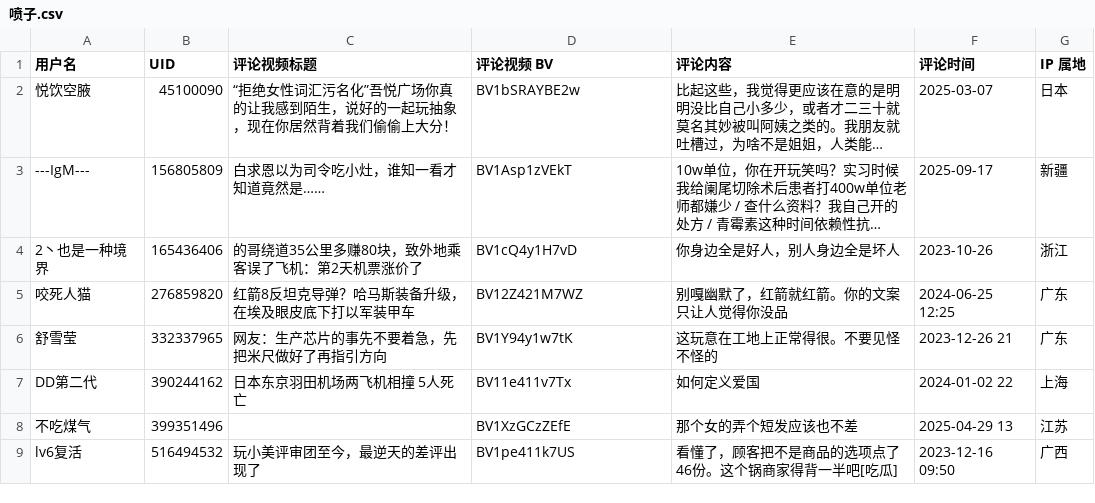
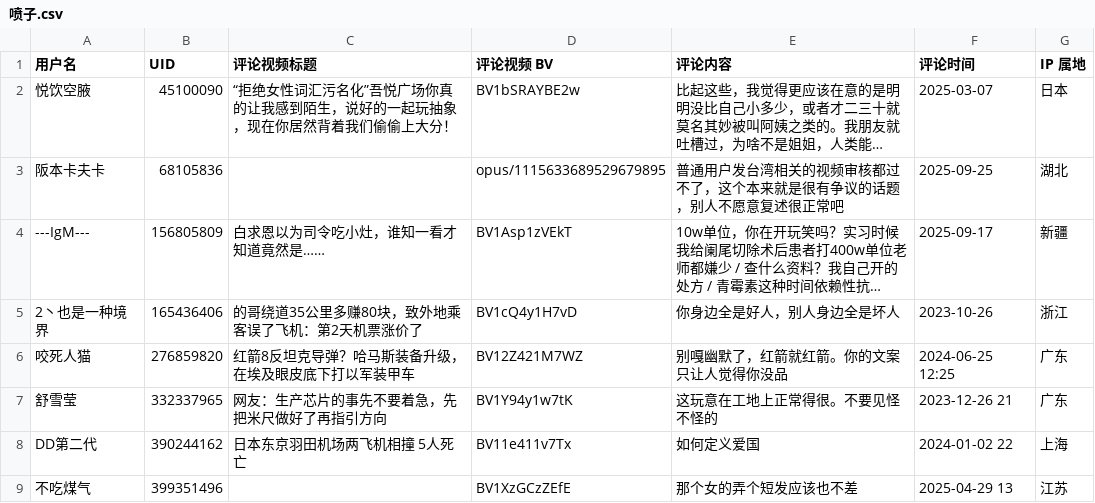
Before and after one commit to blacklisting/bilibili, a CSV file: 喷子.csv, drawn as a sheet; only a part is shown; the shorter side is filled out with more unchanged rows; long unchanged cells end in …; the diff names each change by its address in the sheet, - before the commit and + after, or states it on an @@ line.

Commit message:
Update with a comment just seen.

```diff
--- a/喷子.csv
+++ b/喷子.csv
+row 3: 阪本卡夫卡 | 68105836 |  | opus/1115633689529679895 | 普通用户发台湾相关的视频审核都过不了，这个本来就是很有争议的话题，别人不愿意复述很正常吧 | 2025-09-25 | 湖北
```
